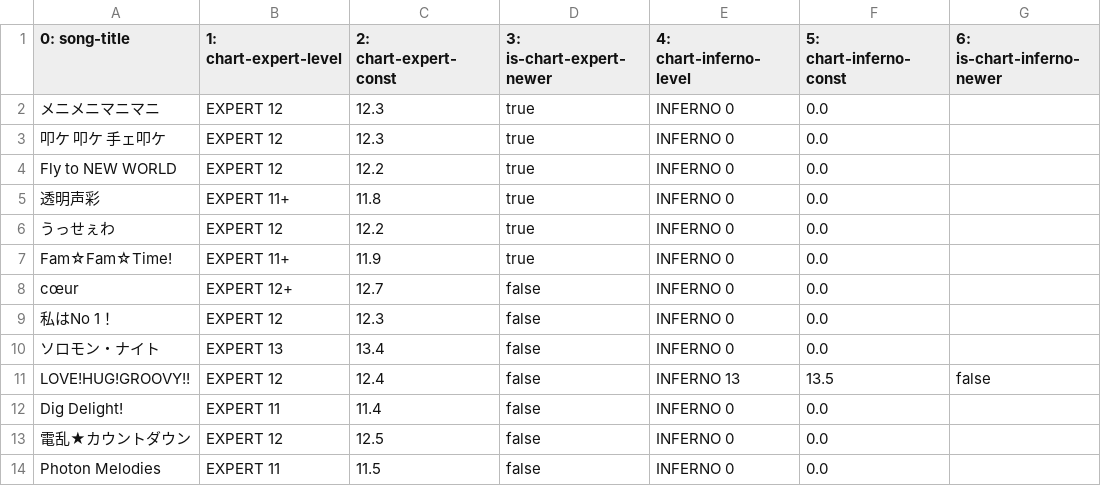
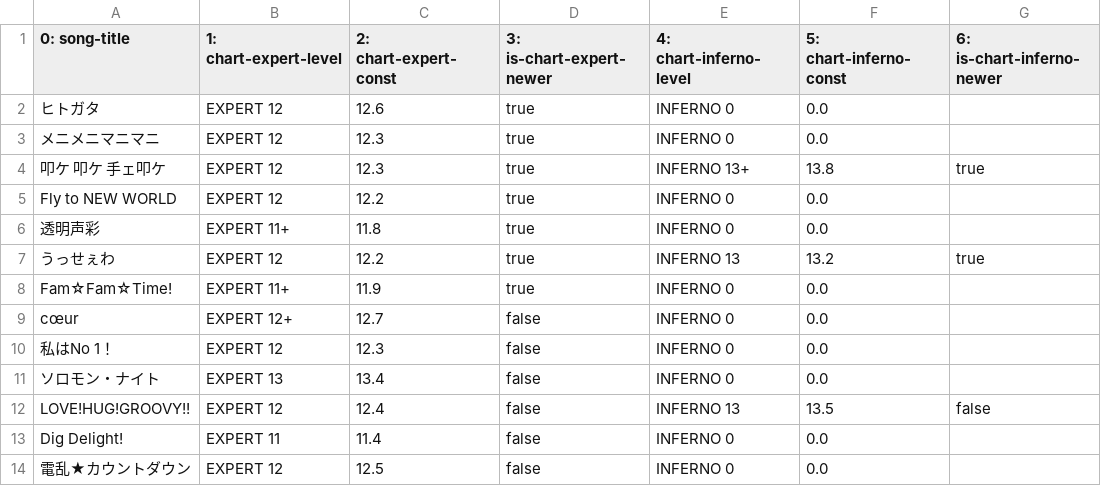
Before and after one commit to shimmand/waccaSupportTools, a CSV file: analyzePlayData/chartsTable.csv, drawn as a sheet; only a part is shown; the shorter side is filled out with more unchanged rows.

Commit message:
Update chartsTable.csv

```diff
--- a/analyzePlayData/chartsTable.csv
+++ b/analyzePlayData/chartsTable.csv
@@ -1,7 +1,8 @@
 "0: song-title", "1: chart-expert-level", "2: chart-expert-const", "3: is-chart-expert-newer", "4: chart-inferno-level", "5: chart-inferno-const", "6: is-chart-inferno-newer"
+"ヒトガタ","EXPERT 12",12.6,true,"INFERNO 0",0.0,
 "メニメニマニマニ","EXPERT 12",12.3,true,"INFERNO 0",0.0,
-"叩ケ 叩ケ 手ェ叩ケ","EXPERT 12",12.3,true,"INFERNO 0",0.0,
+"叩ケ 叩ケ 手ェ叩ケ","EXPERT 12",12.3,true,"INFERNO 13+",13.8,true
 "Fly to NEW WORLD","EXPERT 12",12.2,true,"INFERNO 0",0.0,
 "透明声彩","EXPERT 11+",11.8,true,"INFERNO 0",0.0,
-"うっせぇわ","EXPERT 12",12.2,true,"INFERNO 0",0.0,
+"うっせぇわ","EXPERT 12",12.2,true,"INFERNO 13",13.2,true
 "Fam☆Fam☆Time!","EXPERT 11+",11.9,true,"INFERNO 0",0.0,
```
